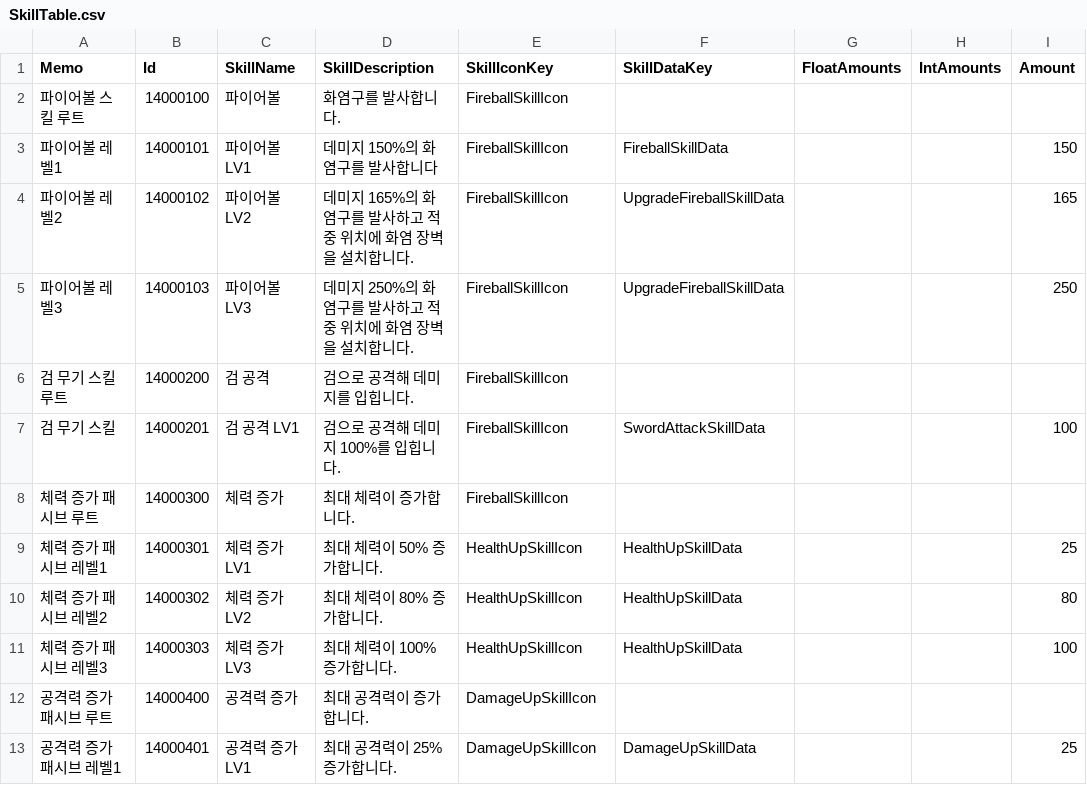
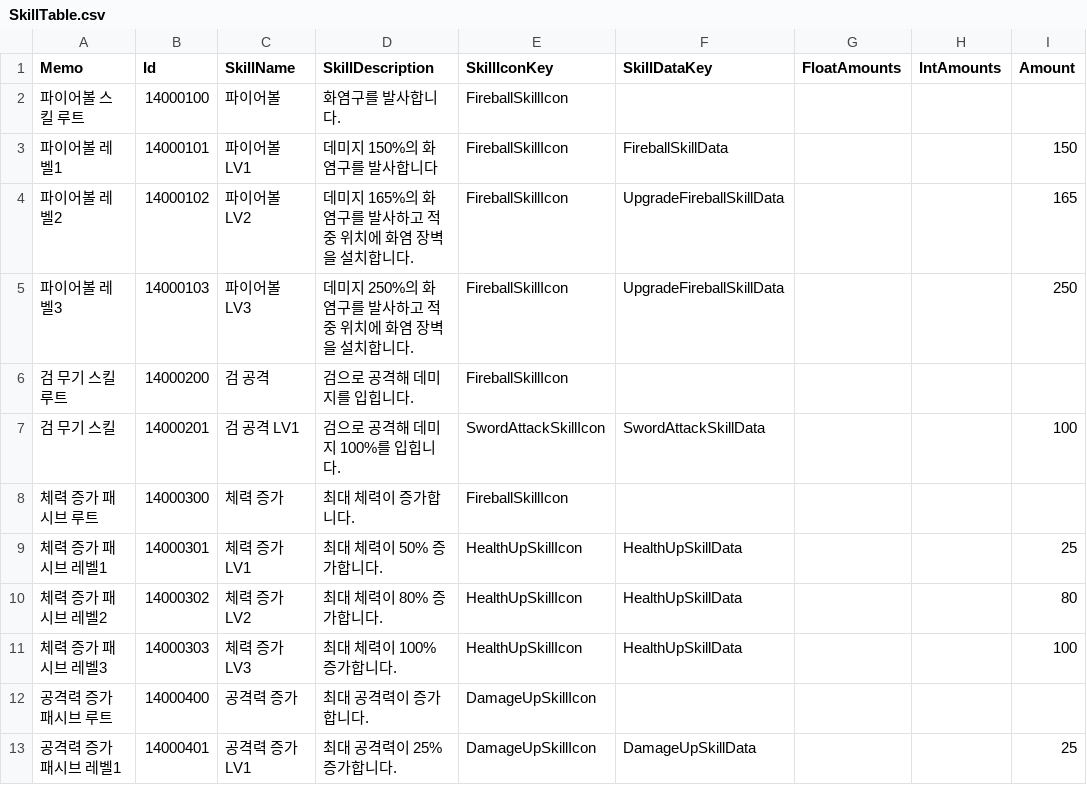
Before and after one commit to JIN5EOK/DungeonShooter, a CSV file: Assets/_DataTables/Tables/SkillTable.csv, drawn as a sheet; only a part is shown; the diff names each change by its address in the sheet, - before the commit and + after, or states it on an @@ line.

```diff
--- a/Assets/_DataTables/Tables/SkillTable.csv
+++ b/Assets/_DataTables/Tables/SkillTable.csv
-E7 (SkillIconKey): FireballSkillIcon
+E7 (SkillIconKey): SwordAttackSkillIcon
```
Also changed, not shown: 6 other files.
